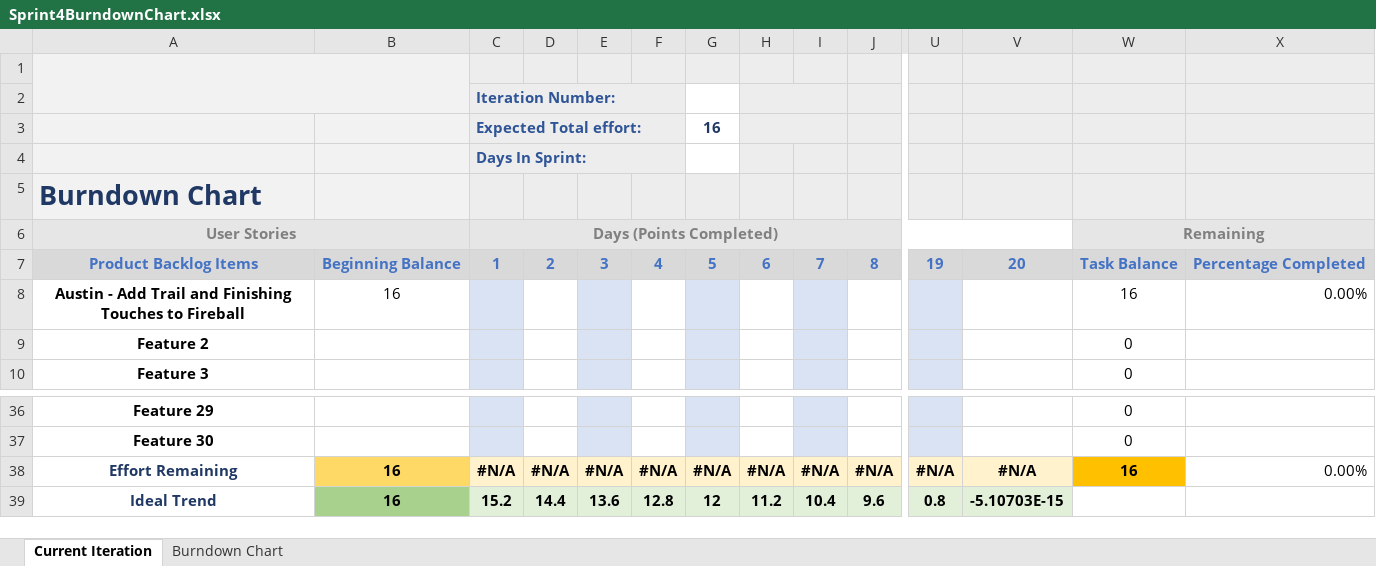
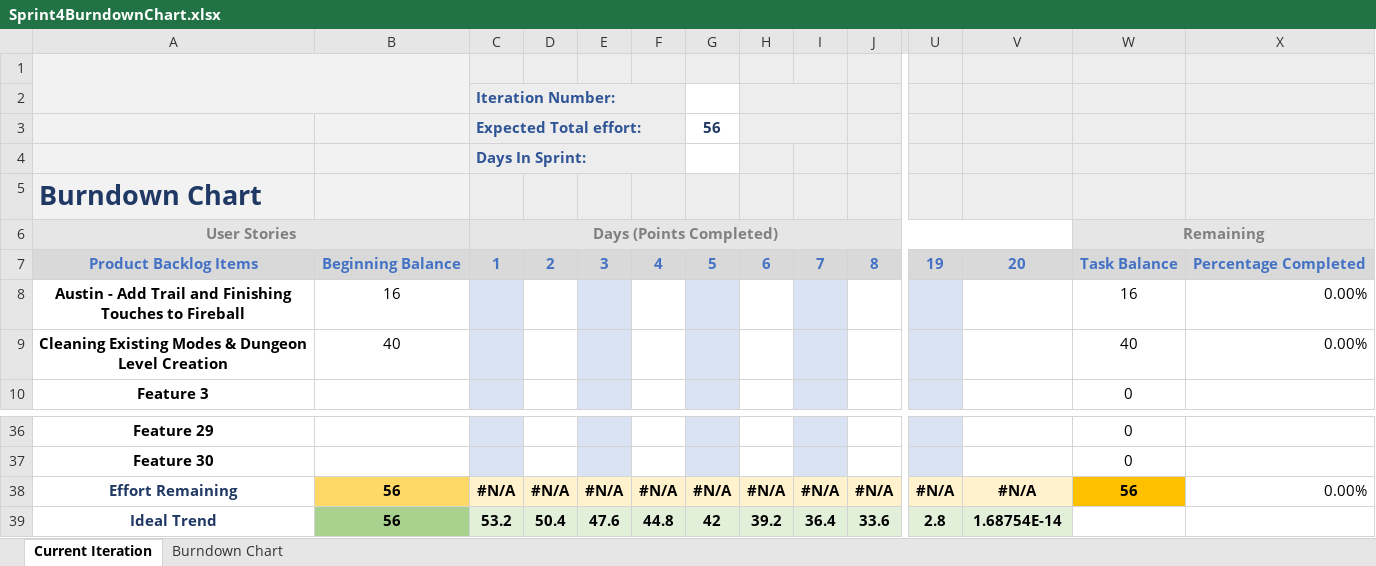
Before and after one commit to sakugastreet/Trophy-Hoard, an Excel workbook: Sprint4BurndownChart.xlsx, sheet Current Iteration, drawn as a sheet; only a part is shown, gaps mark what is left out; values as stored, in another font and other column widths than the file's, no borders; charts and pictures and conditional formats not drawn; removed rows and columns are numbered as before the commit, all else as after; rows hold the shown columns only; the diff names each change by its address in the sheet, - before the commit and + after, or states it on an @@ line.

Commit message:
Updating Burn Down Chart

```diff
--- a/Sprint4BurndownChart.xlsx (sheet Current Iteration)
+++ b/Sprint4BurndownChart.xlsx (sheet Current Iteration)
-G3: 16
+G3: 56
-row 9: Feature 2 |  |  |  |  |  |  |  |  |  |  |  | 0
+row 9: Cleaning Existing Modes & Dungeon Level Creation | 40 |  |  |  |  |  |  |  |  |  |  | 40 | 0.00%
-B38: 16
+B38: 56
-W38: 16
+W38: 56
-row 39: Ideal Trend | 16 | 15.2 | 14.4 | 13.6 | 12.8 | 12 | 11.2 | 10.4 | 9.6 | 0.8 | -5.10703E-15
+row 39: Ideal Trend | 56 | 53.2 | 50.4 | 47.6 | 44.8 | 42 | 39.2 | 36.4 | 33.6 | 2.8 | 1.68754E-14
```
Also changed, not shown: charts or pictures, burndownChartSprint3.xlsx.
